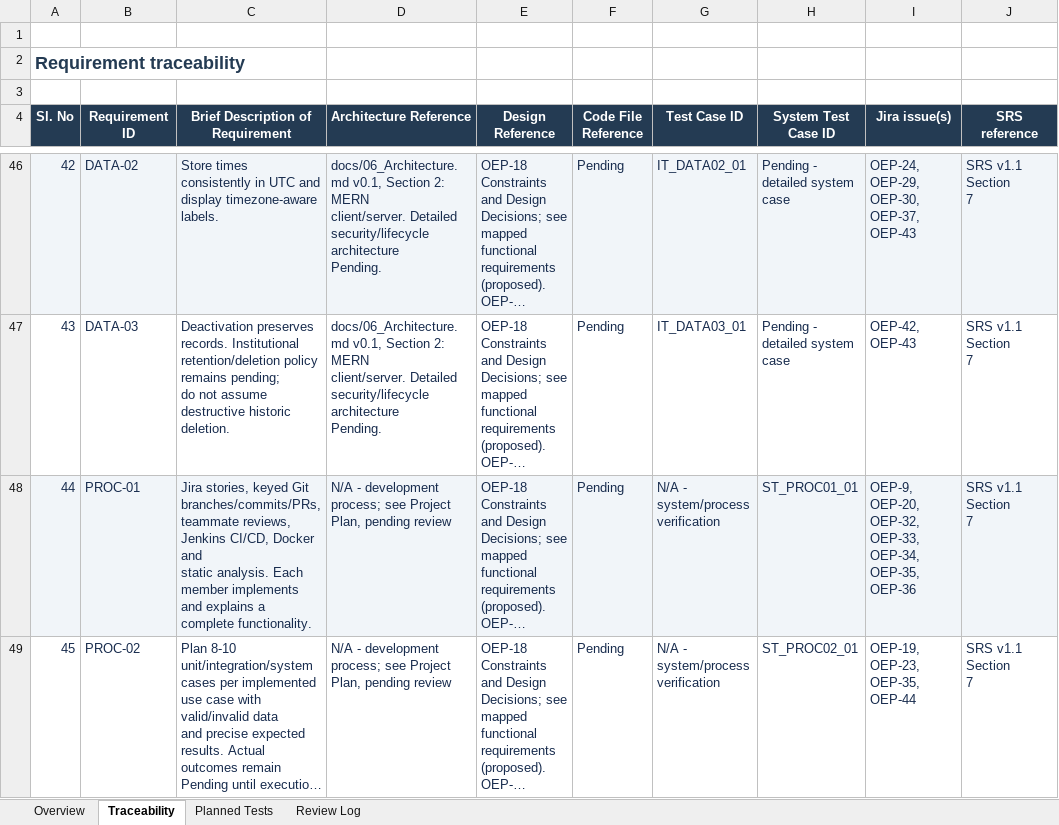
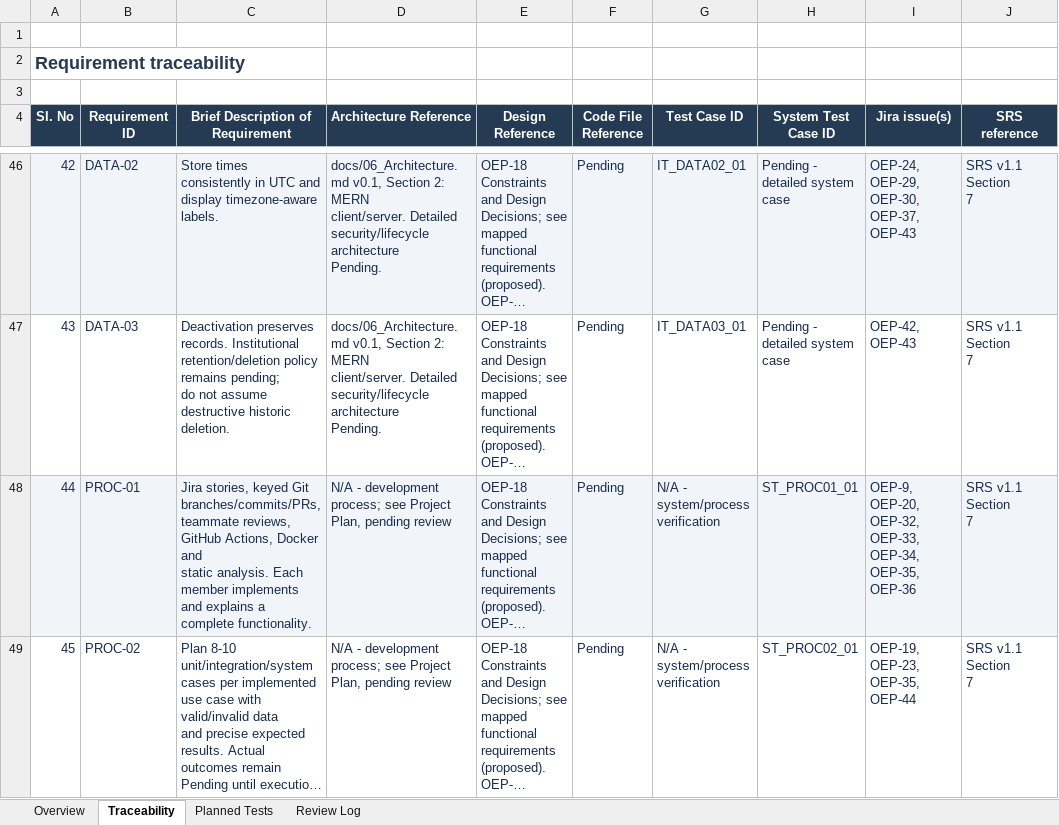
Before and after one commit to Manaswi-Guntupalli/SE_MINI_PROJECT, an Excel workbook: docs/OEP-19_Initial_RTM.xlsx, sheet Traceability, drawn as a sheet; only a part is shown, gaps mark what is left out; long unchanged cells end in …; values as stored, in another font and other column widths than the file's, no borders; table styles not drawn; the diff names each change by its address in the sheet, - before the commit and + after, or states it on an @@ line.

Commit message:
docs(ci): align all project documents with GitHub Actions

```diff
--- a/docs/OEP-19_Initial_RTM.xlsx (sheet Traceability)
+++ b/docs/OEP-19_Initial_RTM.xlsx (sheet Traceability)
-C48 (Brief Description of Requirement): …teammate reviews, Jenkins CI/CD, Docker and…
+C48 (Brief Description of Requirement): …teammate reviews, GitHub Actions, Docker and…
```
Also changed, not shown: sheet Planned Tests, 7 other files.
